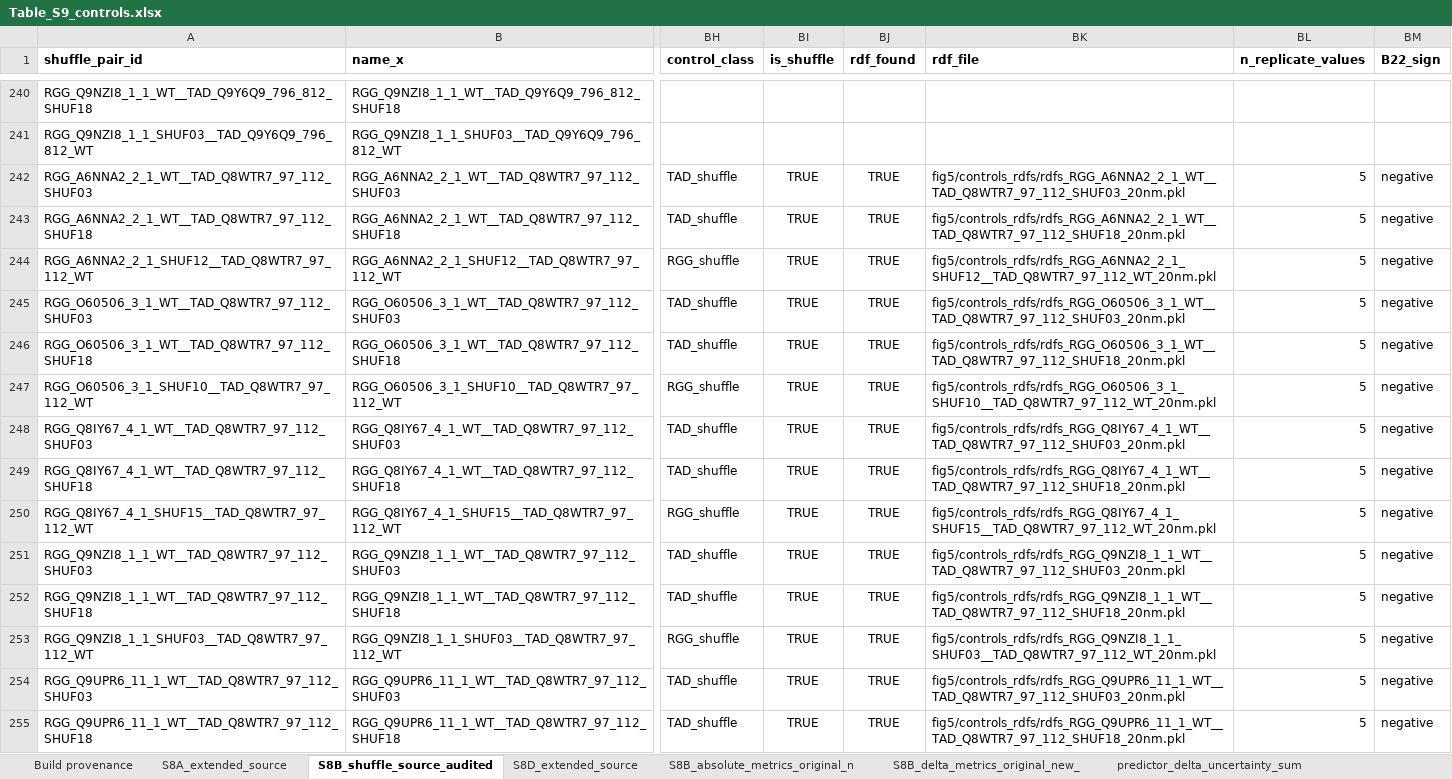
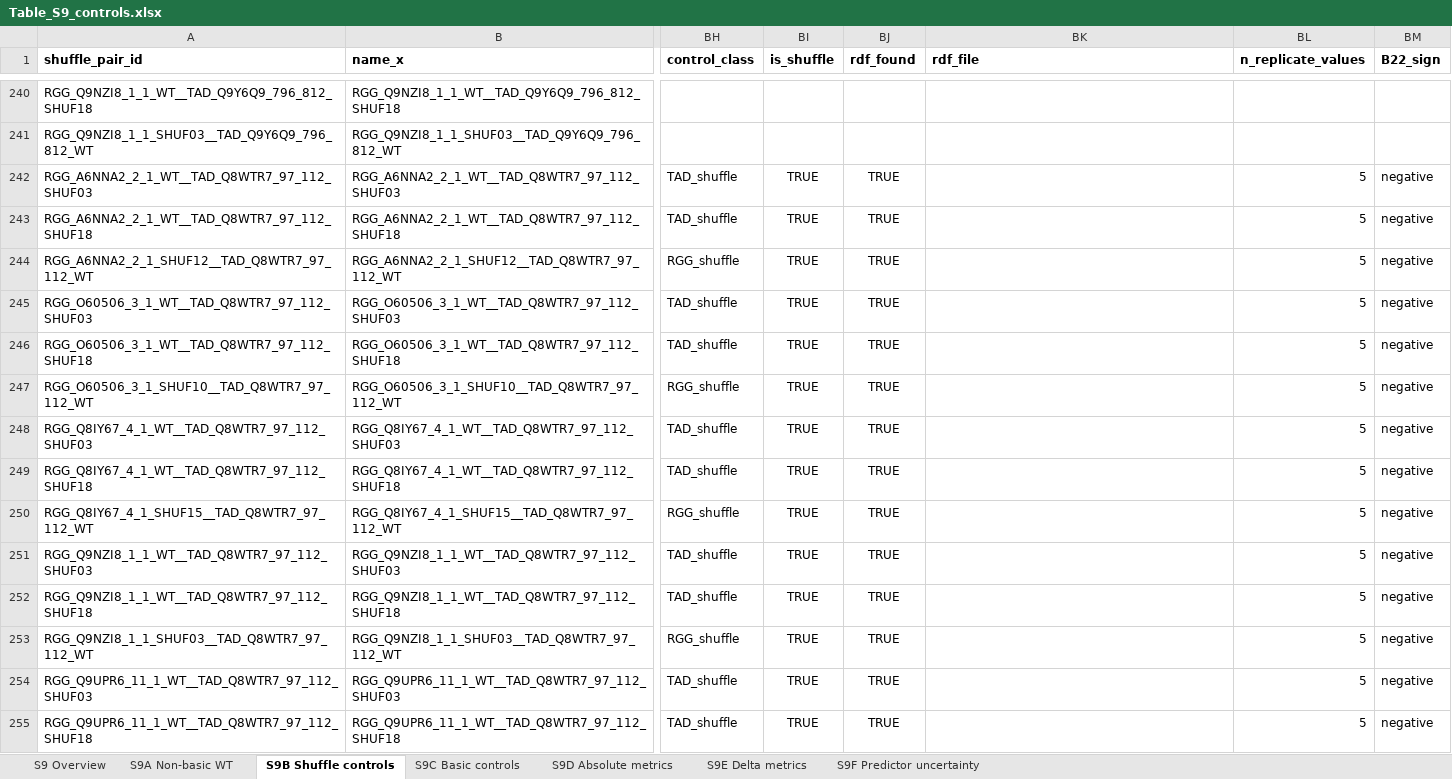
Before and after one commit to yukti-khanna/rtads-rgg-interactions, an Excel workbook: fig5/outputs/manuscript/tables/Table_S9_controls.xlsx, sheet S9B Shuffle controls, drawn as a sheet; only a part is shown, gaps mark what is left out; values as stored, in another font and other column widths than the file's, no borders; the diff covers the shown part only; the diff names each change by its address in the sheet, - before the commit and + after, or states it on an @@ line.

```diff
--- a/fig5/outputs/manuscript/tables/Table_S9_controls.xlsx (sheet S9B Shuffle controls)
+++ b/fig5/outputs/manuscript/tables/Table_S9_controls.xlsx (sheet S9B Shuffle controls)
-sheet tab: Build provenance
+sheet tab: S9 Overview
-sheet tab: S8A_extended_source
+sheet tab: S9A Non-basic WT
-sheet tab: S8B_shuffle_source_audited
+sheet tab: S9B Shuffle controls
-sheet tab: S8D_extended_source
+sheet tab: S9C Basic controls
-sheet tab: S8B_absolute_metrics_original_n
+sheet tab: S9D Absolute metrics
-sheet tab: S8B_delta_metrics_original_new_
+sheet tab: S9E Delta metrics
-sheet tab: predictor_delta_uncertainty_sum
+sheet tab: S9F Predictor uncertainty
-BK242 (rdf_file): fig5/controls_rdfs/rdfs_RGG_A6NNA2_2_1_WT__TAD_Q8WTR7_97_112_SHUF03_20nm.pkl
+BK242 (rdf_file): (empty)
-BK243 (rdf_file): fig5/controls_rdfs/rdfs_RGG_A6NNA2_2_1_WT__TAD_Q8WTR7_97_112_SHUF18_20nm.pkl
+BK243 (rdf_file): (empty)
-BK244 (rdf_file): fig5/controls_rdfs/rdfs_RGG_A6NNA2_2_1_SHUF12__TAD_Q8WTR7_97_112_WT_20nm.pkl
+BK244 (rdf_file): (empty)
-BK245 (rdf_file): fig5/controls_rdfs/rdfs_RGG_O60506_3_1_WT__TAD_Q8WTR7_97_112_SHUF03_20nm.pkl
+BK245 (rdf_file): (empty)
-BK246 (rdf_file): fig5/controls_rdfs/rdfs_RGG_O60506_3_1_WT__TAD_Q8WTR7_97_112_SHUF18_20nm.pkl
+BK246 (rdf_file): (empty)
-BK247 (rdf_file): fig5/controls_rdfs/rdfs_RGG_O60506_3_1_SHUF10__TAD_Q8WTR7_97_112_WT_20nm.pkl
+BK247 (rdf_file): (empty)
-BK248 (rdf_file): fig5/controls_rdfs/rdfs_RGG_Q8IY67_4_1_WT__TAD_Q8WTR7_97_112_SHUF03_20nm.pkl
+BK248 (rdf_file): (empty)
-BK249 (rdf_file): fig5/controls_rdfs/rdfs_RGG_Q8IY67_4_1_WT__TAD_Q8WTR7_97_112_SHUF18_20nm.pkl
+BK249 (rdf_file): (empty)
-BK250 (rdf_file): fig5/controls_rdfs/rdfs_RGG_Q8IY67_4_1_SHUF15__TAD_Q8WTR7_97_112_WT_20nm.pkl
+BK250 (rdf_file): (empty)
-BK251 (rdf_file): fig5/controls_rdfs/rdfs_RGG_Q9NZI8_1_1_WT__TAD_Q8WTR7_97_112_SHUF03_20nm.pkl
+BK251 (rdf_file): (empty)
-BK252 (rdf_file): fig5/controls_rdfs/rdfs_RGG_Q9NZI8_1_1_WT__TAD_Q8WTR7_97_112_SHUF18_20nm.pkl
+BK252 (rdf_file): (empty)
-BK253 (rdf_file): fig5/controls_rdfs/rdfs_RGG_Q9NZI8_1_1_SHUF03__TAD_Q8WTR7_97_112_WT_20nm.pkl
+BK253 (rdf_file): (empty)
-BK254 (rdf_file): fig5/controls_rdfs/rdfs_RGG_Q9UPR6_11_1_WT__TAD_Q8WTR7_97_112_SHUF03_20nm.pkl
+BK254 (rdf_file): (empty)
-BK255 (rdf_file): fig5/controls_rdfs/rdfs_RGG_Q9UPR6_11_1_WT__TAD_Q8WTR7_97_112_SHUF18_20nm.pkl
+BK255 (rdf_file): (empty)
```
Also changed, not shown: 91 edited cells elsewhere in this sheet, sheet S9A Non-basic WT, sheet S9C Basic controls, sheet S9 Overview, fig5/outputs/revised_fig5_supplementary_data/Table_S6_revised.xlsx, 46 other files.
